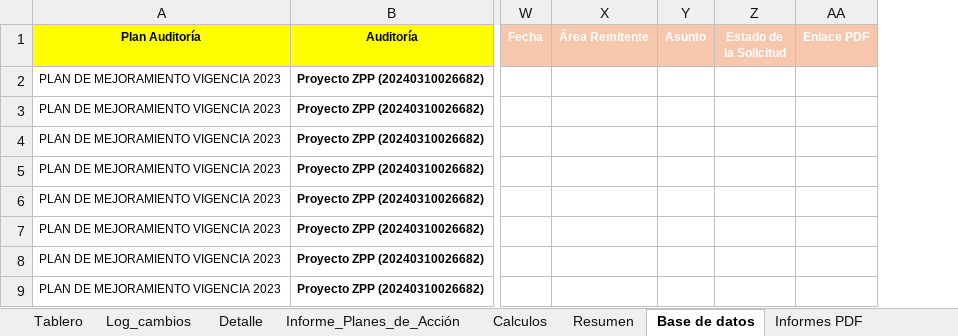
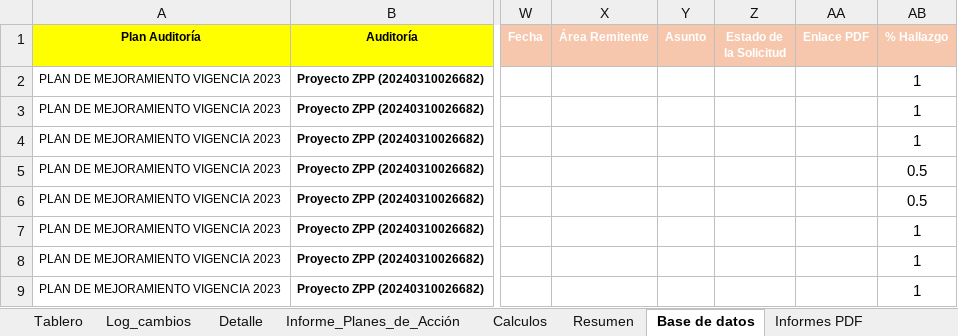
Before and after one commit to diego12vas-cmd/tableros-control, an Excel workbook: TABLERO_PA_AI.xlsm, sheet Base de datos, drawn as a sheet; only a part is shown, gaps mark what is left out; values as stored, in another font and other column widths than the file's, no borders; the diff names each change by its address in the sheet, - before the commit and + after, or states it on an @@ line.

```diff
--- a/TABLERO_PA_AI.xlsm (sheet Base de datos)
+++ b/TABLERO_PA_AI.xlsm (sheet Base de datos)
+column AB (% Hallazgo), rows 2-9: 1 | 1 | 1 | 0.5 | 0.5 | 1 | 1 | 1
```
Also changed, not shown: sheet Log_cambios, sheet Tablero.
